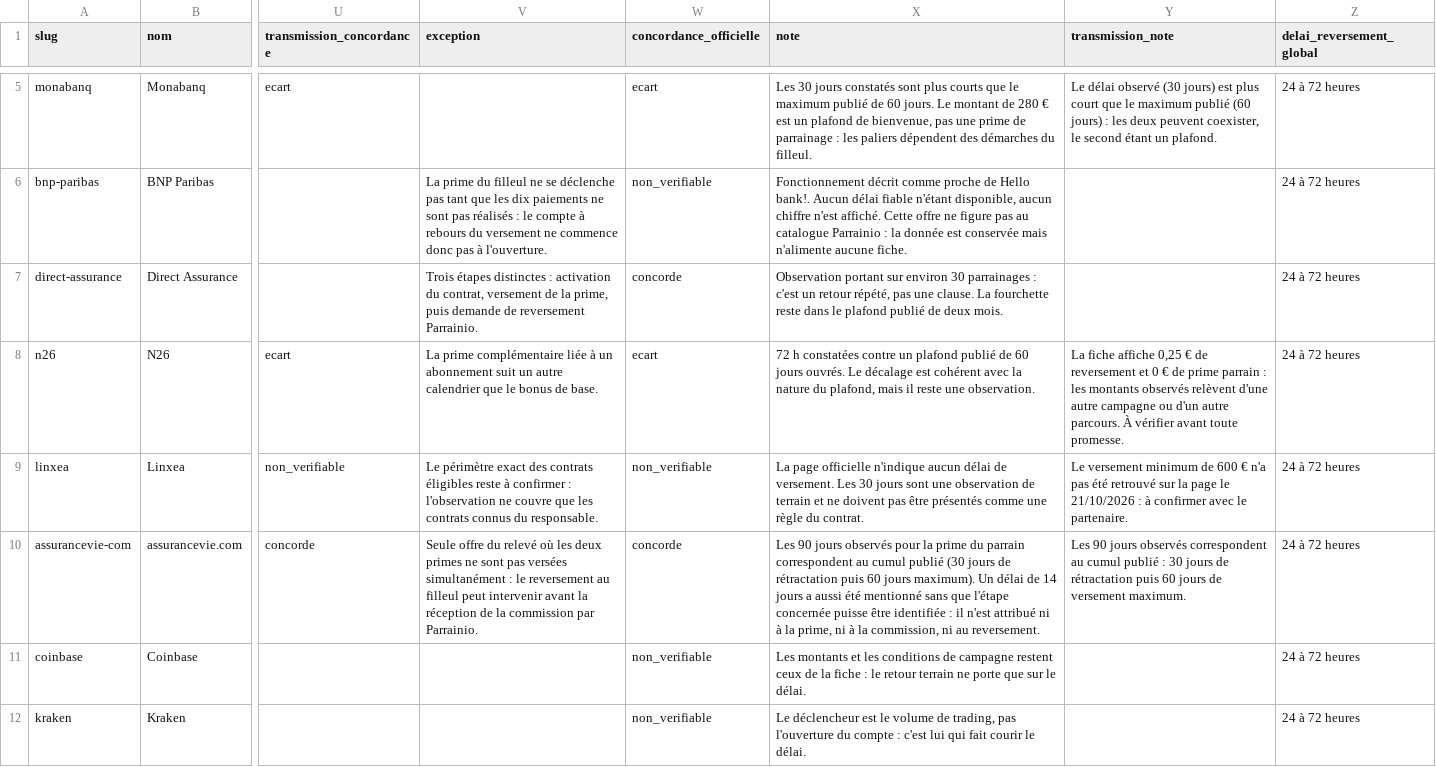
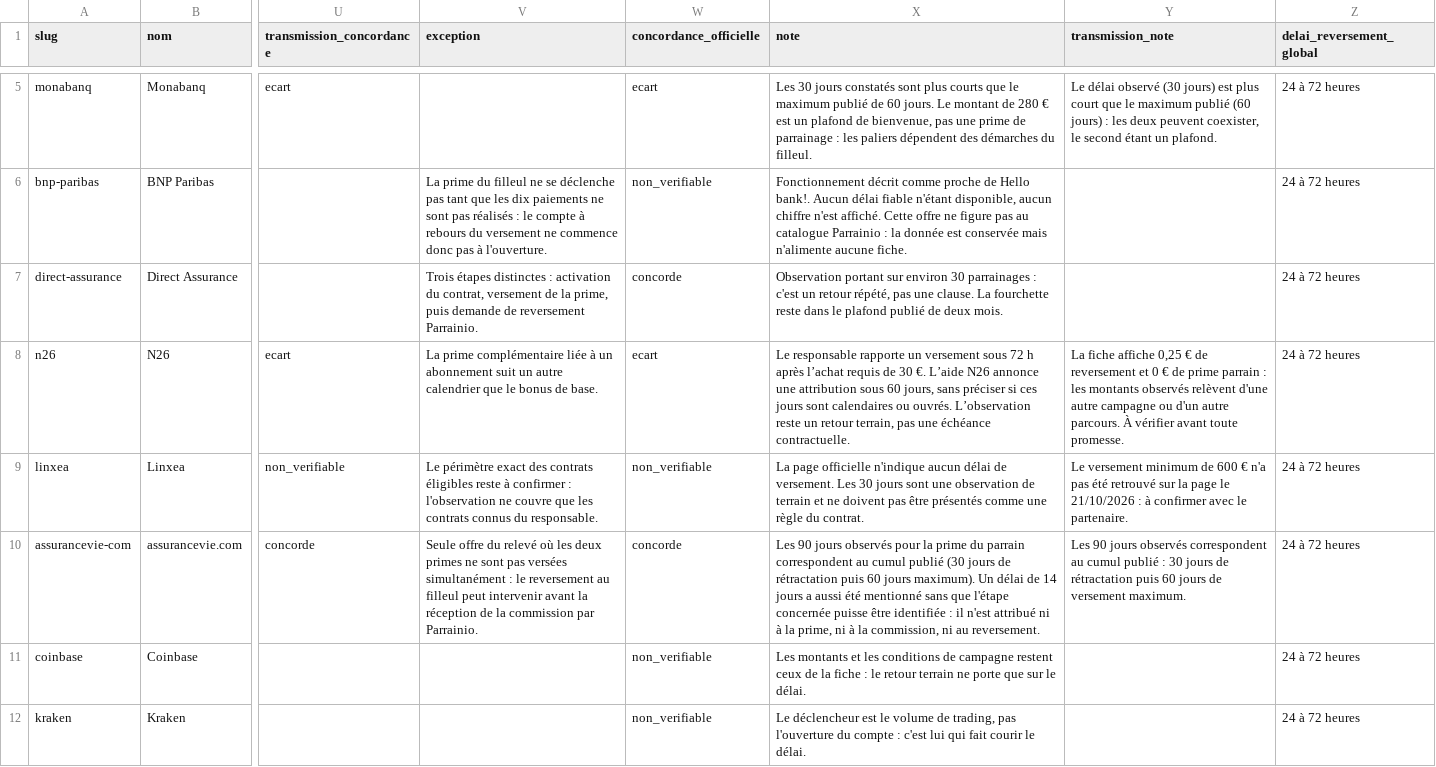
Before and after one commit to parrainio/parrainio, a CSV file: public/data/observatoire-terrain-2026-10-21.csv, drawn as a sheet; only a part is shown, gaps mark what is left out; the diff names each change by its address in the sheet, - before the commit and + after, or states it on an @@ line.

```diff
--- a/public/data/observatoire-terrain-2026-10-21.csv
+++ b/public/data/observatoire-terrain-2026-10-21.csv
-X8 (note): 72 h constatées contre un plafond publié de 60 jours ouvrés. Le décalage est cohérent avec la nature du plafond, mais il reste une observation.
+X8 (note): Le responsable rapporte un versement sous 72 h après l’achat requis de 30 €. L’aide N26 annonce une attribution sous 60 jours, sans préciser si ces jours sont calendaires ou ouvrés. L’observation reste un retour terrain, pas une échéance contractuelle.
```
Also changed, not shown: public/data/observatoire-conditions-2026-10-22.csv, 4 other files.
